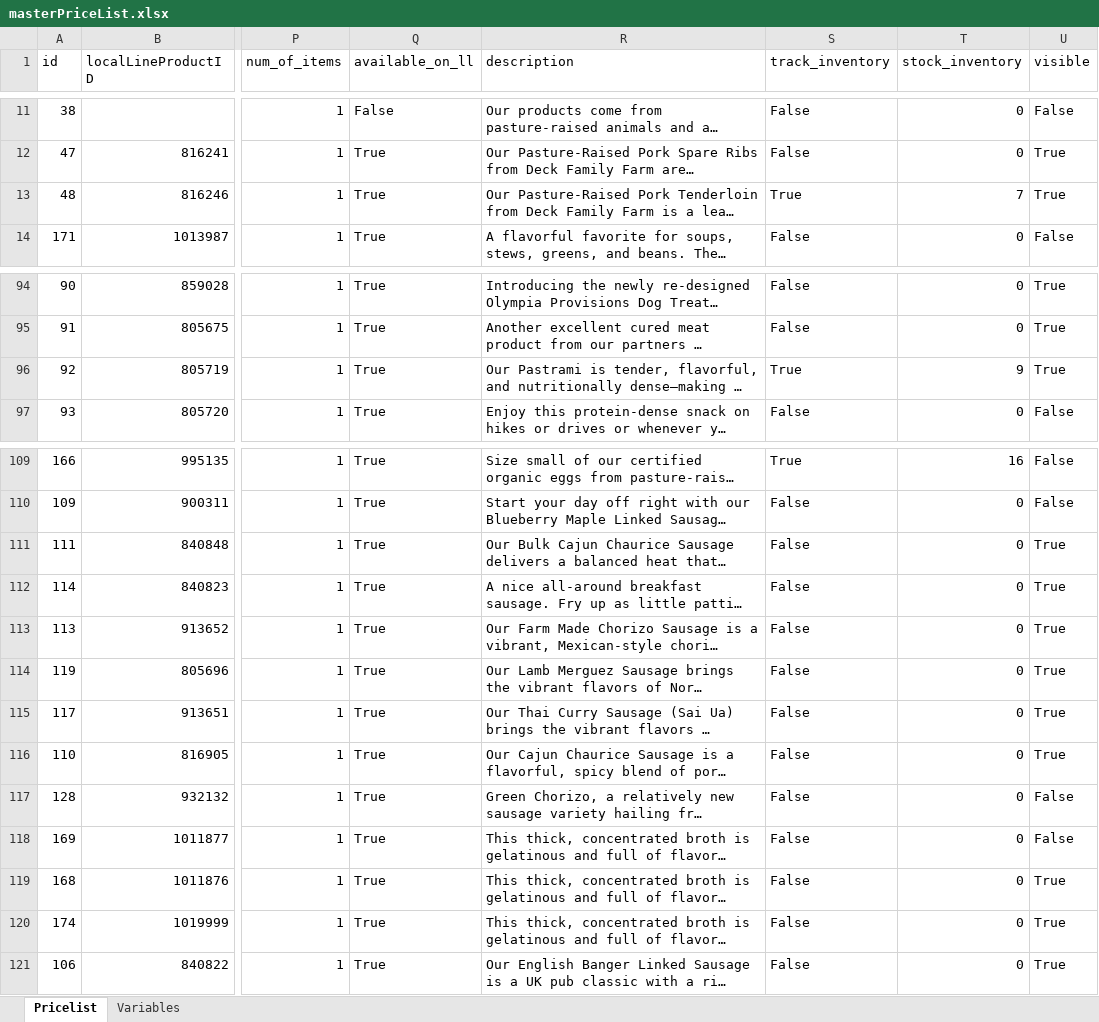
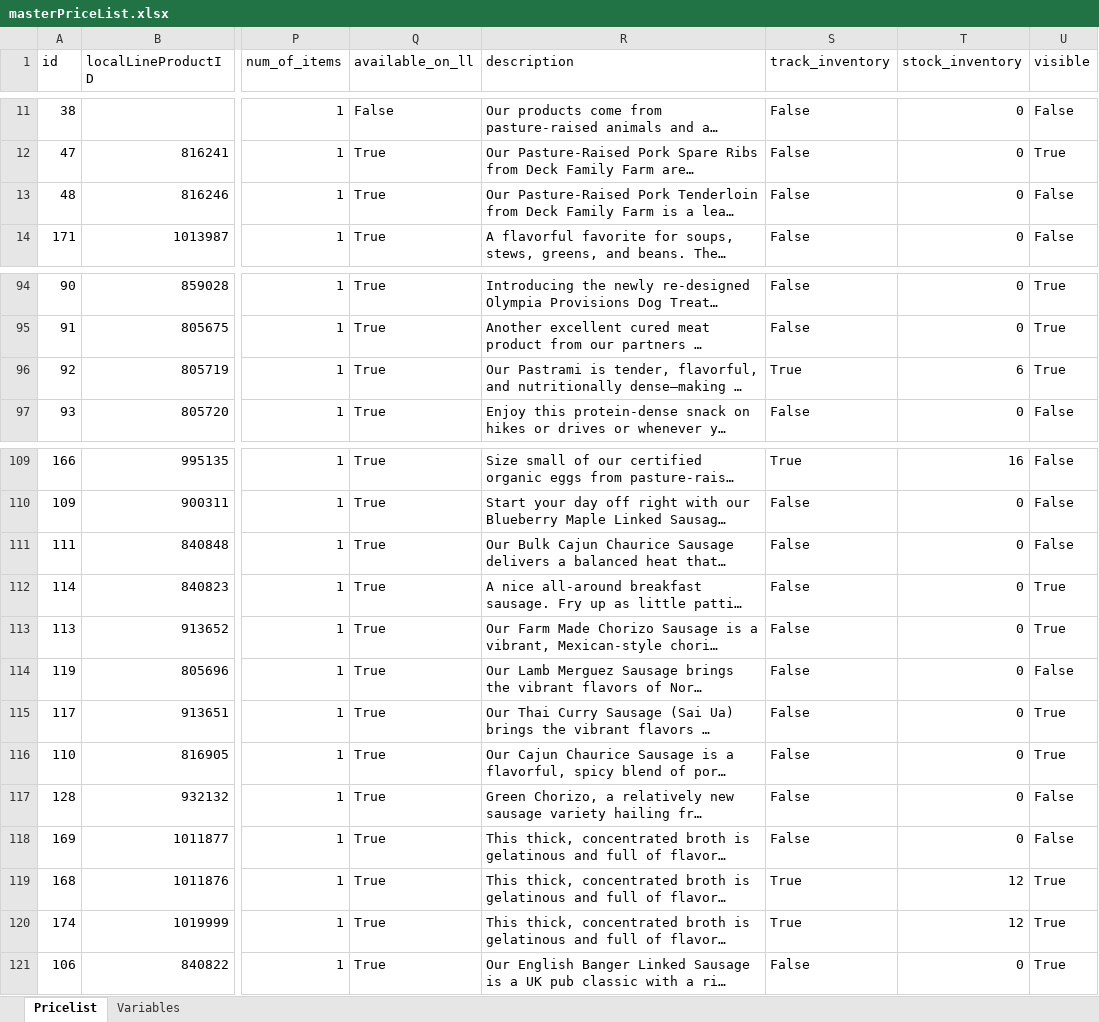
Before and after one commit to deckfamilyfarm/killdeer, an Excel workbook: docs/masterPriceList.xlsx, sheet Pricelist, drawn as a sheet; only a part is shown, gaps mark what is left out; long unchanged cells end in …; values as stored, in another font and other column widths than the file's, no borders; the diff covers the shown part only; the diff names each change by its address in the sheet, - before the commit and + after, or states it on an @@ line.

Commit message:
Updating masterPriceList

```diff
--- a/docs/masterPriceList.xlsx (sheet Pricelist)
+++ b/docs/masterPriceList.xlsx (sheet Pricelist)
-S13 (track_inventory): True
+S13 (track_inventory): False
-T13 (stock_inventory): 7
+T13 (stock_inventory): 0
-U13 (visible): True
+U13 (visible): False
-T96 (stock_inventory): 9
+T96 (stock_inventory): 6
-U111 (visible): True
+U111 (visible): False
-U114 (visible): True
+U114 (visible): False
-S119:S120 (track_inventory): False
+S119:S120 (track_inventory): True
-T119:T120 (stock_inventory): 0
+T119:T120 (stock_inventory): 12
```
Also changed, not shown: 65 edited cells elsewhere in this sheet.
